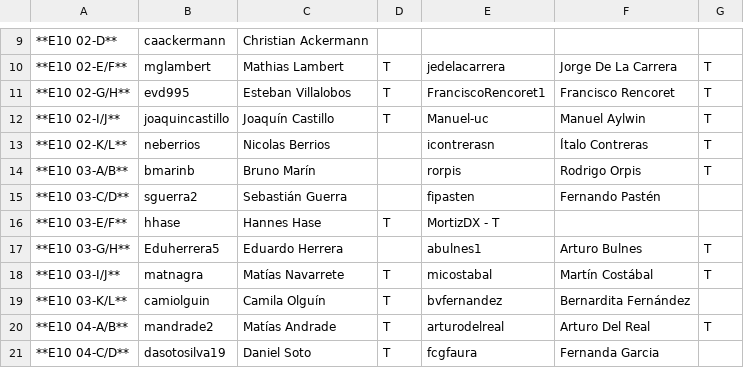
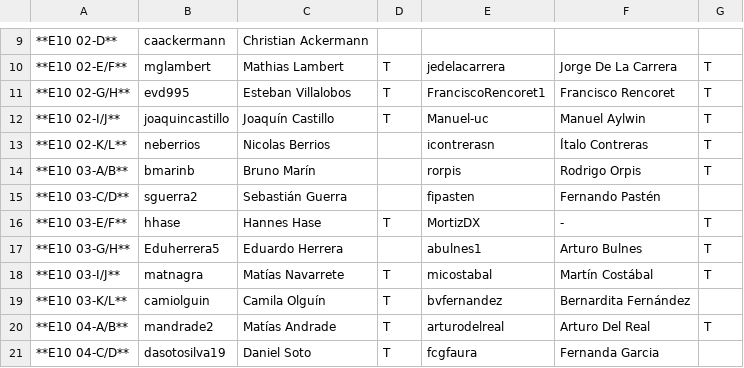
Before and after one commit to IIC2233-2016-1/syllabus, a TSV file: Actividades/AC13/Asistencia.tsv, drawn as a sheet; only a part is shown, gaps mark what is left out; the diff names each change by its address in the sheet, - before the commit and + after, or states it on an @@ line.

Commit message:
Update Asistencia.tsv

```diff
--- a/Actividades/AC13/Asistencia.tsv
+++ b/Actividades/AC13/Asistencia.tsv
-E16: MortizDX - T
+E16: MortizDX
-F16: (empty)
+F16: -
-G16: (empty)
+G16: T
```
